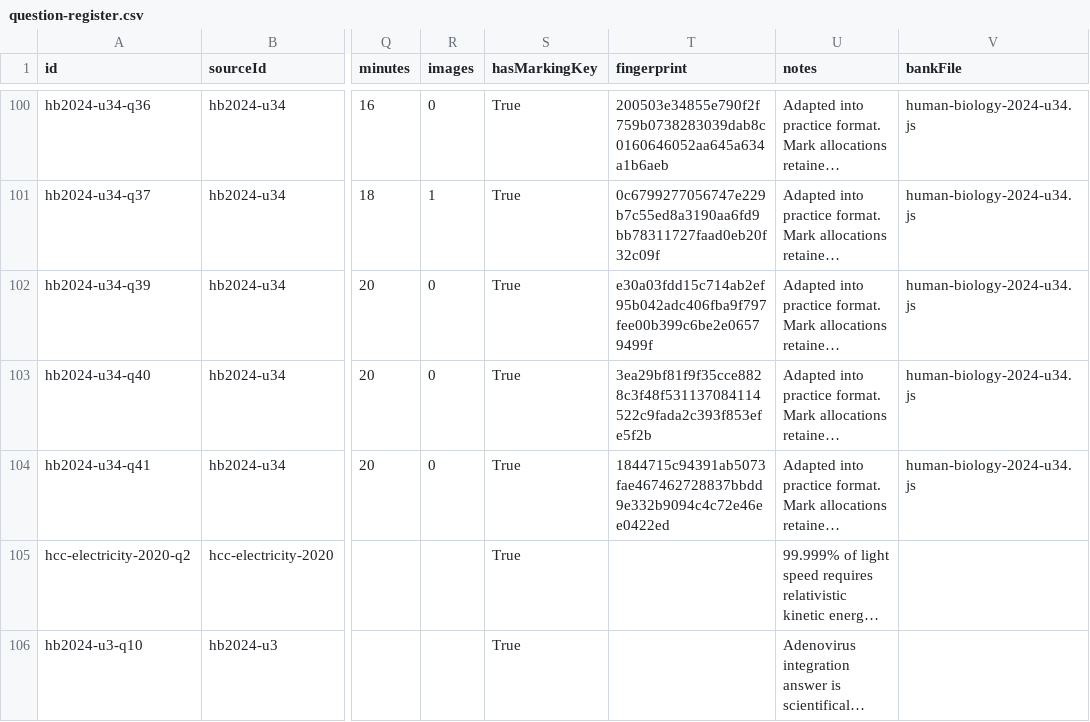
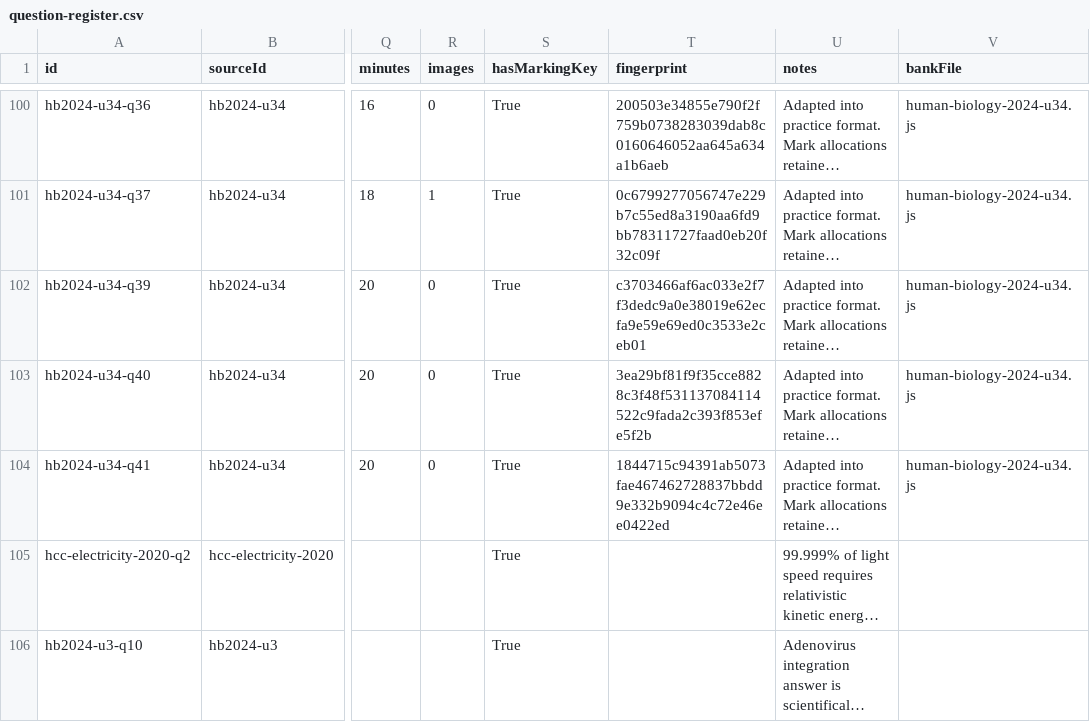
Before and after one commit to science-vault/atar-practice-studio, a CSV file: data/question-register.csv, drawn as a sheet; only a part is shown, gaps mark what is left out; long unchanged cells end in …; the diff names each change by its address in the sheet, - before the commit and + after, or states it on an @@ line.

```diff
--- a/data/question-register.csv
+++ b/data/question-register.csv
-T102 (fingerprint): e30a03fdd15c714ab2ef95b042adc406fba9f797fee00b399c6be2e06579499f
+T102 (fingerprint): c3703466af6ac033e2f7f3dedc9a0e38019e62ecfa9e59e69ed0c3533e2ceb01
```
Also changed, not shown: 7 other files.
